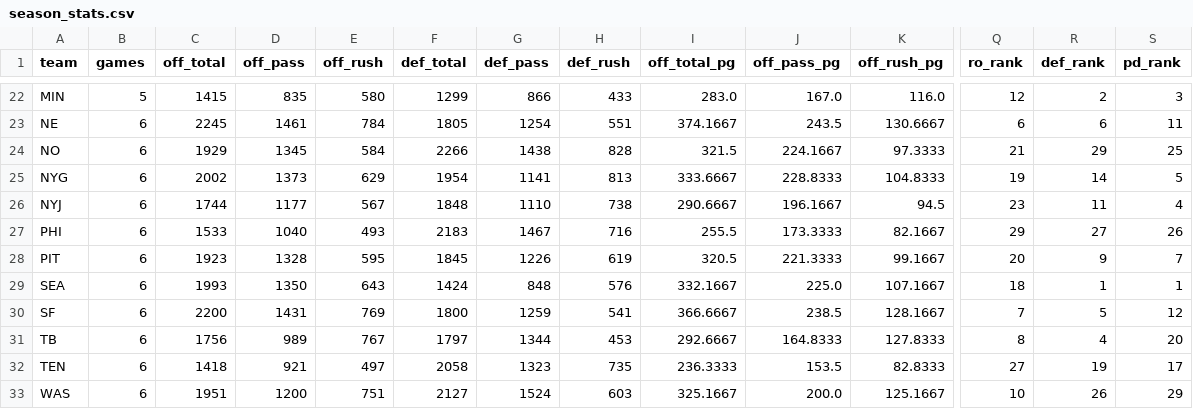
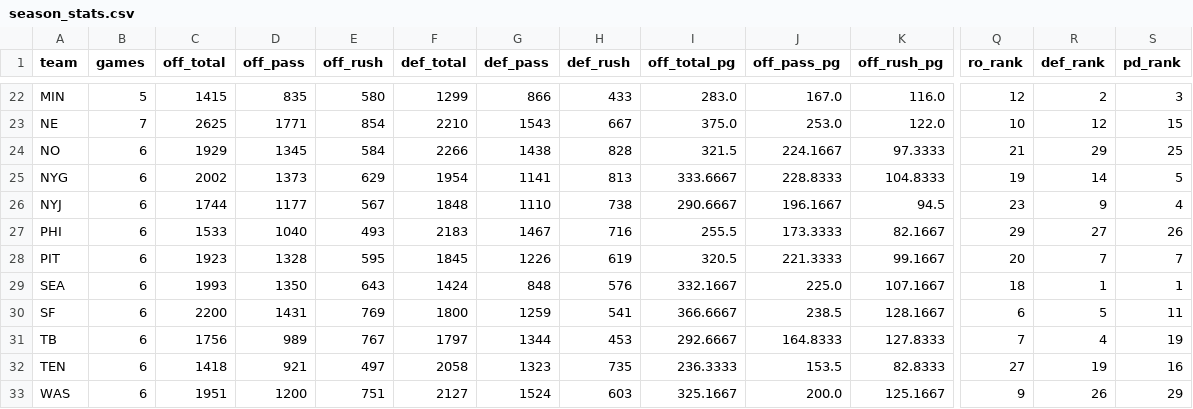
Before and after one commit to fourty2se7en/nfl-card, a CSV file: scripts/season_stats.csv, drawn as a sheet; only a part is shown, gaps mark what is left out; the diff covers the shown part only; the diff names each change by its address in the sheet, - before the commit and + after, or states it on an @@ line.

```diff
--- a/scripts/season_stats.csv
+++ b/scripts/season_stats.csv
-B23 (games): 6
+B23 (games): 7
-C23 (off_total): 2245
+C23 (off_total): 2625
-D23 (off_pass): 1461
+D23 (off_pass): 1771
-E23 (off_rush): 784
+E23 (off_rush): 854
-F23 (def_total): 1805
+F23 (def_total): 2210
-G23 (def_pass): 1254
+G23 (def_pass): 1543
-H23 (def_rush): 551
+H23 (def_rush): 667
-I23 (off_total_pg): 374.1667
+I23 (off_total_pg): 375.0
-J23 (off_pass_pg): 243.5
+J23 (off_pass_pg): 253.0
-K23 (off_rush_pg): 130.6667
+K23 (off_rush_pg): 122.0
-Q23 (ro_rank): 6
+Q23 (ro_rank): 10
-R23 (def_rank): 6
+R23 (def_rank): 12
-S23 (pd_rank): 11
+S23 (pd_rank): 15
-R26 (def_rank): 11
+R26 (def_rank): 9
-R28 (def_rank): 9
+R28 (def_rank): 7
-Q30 (ro_rank): 7
+Q30 (ro_rank): 6
-S30 (pd_rank): 12
+S30 (pd_rank): 11
-Q31 (ro_rank): 8
+Q31 (ro_rank): 7
-S31 (pd_rank): 20
+S31 (pd_rank): 19
-S32 (pd_rank): 17
+S32 (pd_rank): 16
-Q33 (ro_rank): 10
+Q33 (ro_rank): 9
```
Also changed, not shown: 42 edited cells elsewhere in this file, scripts/ledger_history.csv, scripts/ledger_week7.csv, 5 other files.
